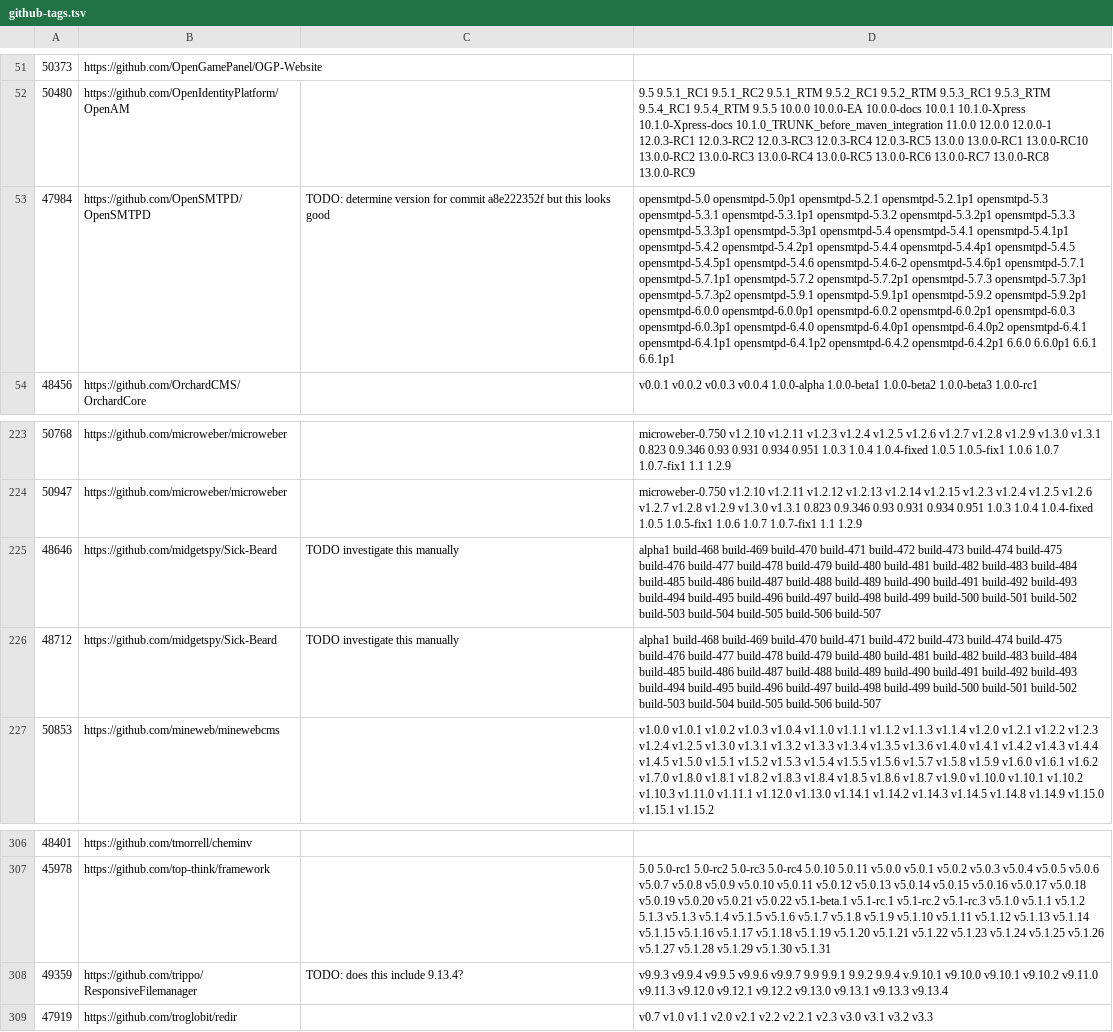
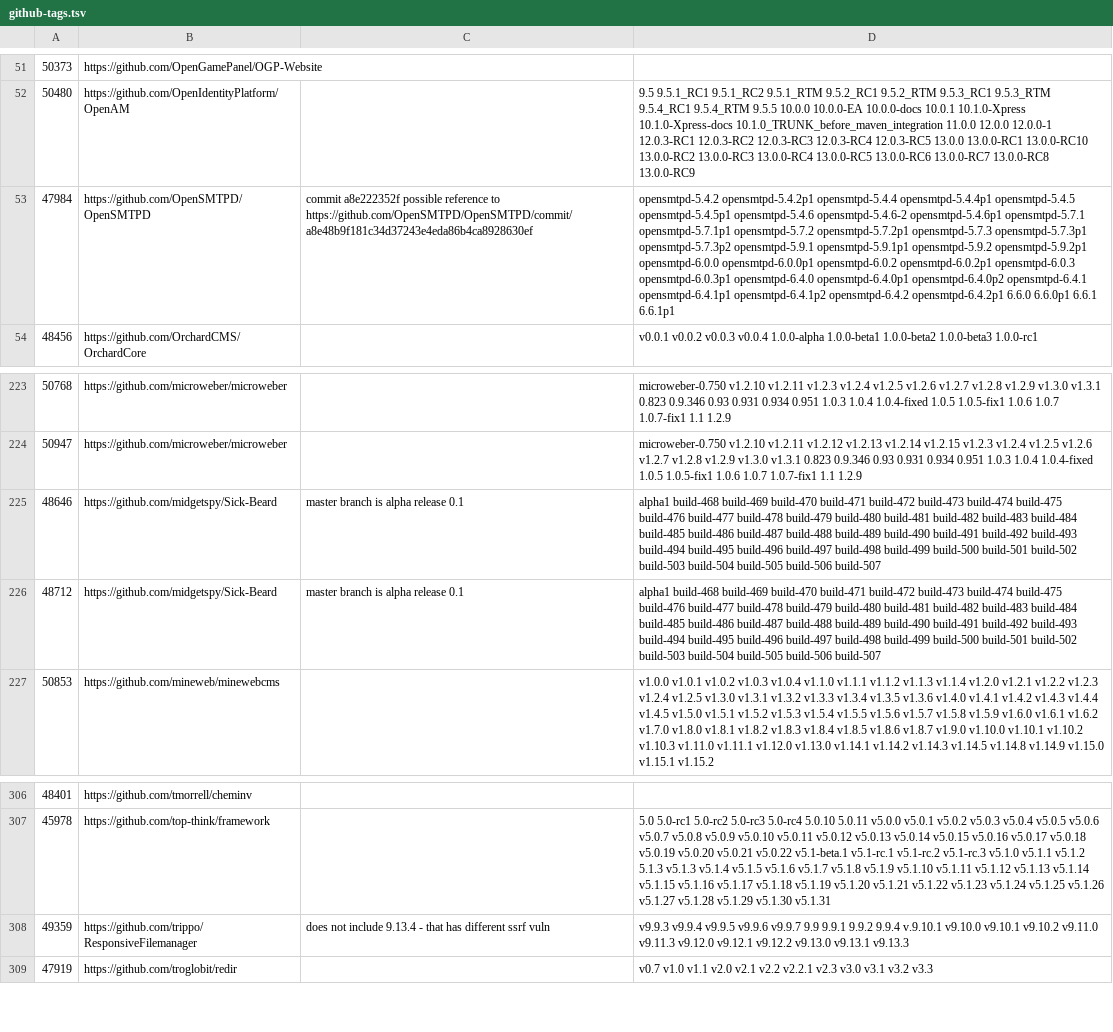
Before and after one commit to nicholas-long/vulnerable-software-hashes, a TSV file: exploitdb/github-tag-worksheet/github-tags.tsv, drawn as a sheet; only a part is shown, gaps mark what is left out; the diff names each change by its address in the sheet, - before the commit and + after, or states it on an @@ line.

Commit message:
solve some todos

```diff
--- a/exploitdb/github-tag-worksheet/github-tags.tsv
+++ b/exploitdb/github-tag-worksheet/github-tags.tsv
-C53: TODO: determine version for commit a8e222352f but this looks good
+C53: commit a8e222352f possible reference to https://github.com/OpenSMTPD/OpenSMTPD/commit/a8e48b9f181c34d37243e4eda86b4ca8928630ef
-D53: opensmtpd-5.0 opensmtpd-5.0p1 opensmtpd-5.2.1 opensmtpd-5.2.1p1 opensmtpd-5.3 opensmtpd-5.3.1 opensmtpd-5.3.1p1 opensmtpd-5.3.2 opensmtpd-5.3.2p1 opensmtpd-5.3.3 opensmtpd-5.3.3p1 opensmtpd-5.3p1 opensmtpd-5.4 opensmtpd-5.4.1 opensmtpd-5.4.1p1 opensmtpd-5.4.2 opensmtpd-5.4.2p1…
+D53: opensmtpd-5.4.2 opensmtpd-5.4.2p1…
-C225:C226: TODO investigate this manually
+C225:C226: master branch is alpha release 0.1
-C308: TODO: does this include 9.13.4?
+C308: does not include 9.13.4 - that has different ssrf vuln
-D308: …v9.13.1 v9.13.3 v9.13.4
+D308: …v9.13.1 v9.13.3
```
Also changed, not shown: 3 other files.
